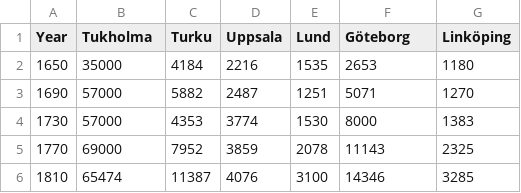
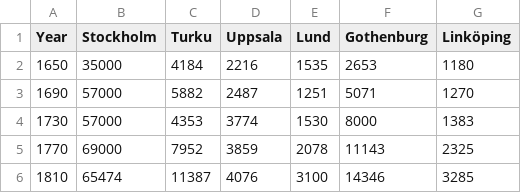
Before and after one commit to COMHIS/bibliographica, a CSV file: inst/extdata/population_sizes_in_cities.csv, drawn as a sheet.

Commit message:
city names update

```diff
--- a/inst/extdata/population_sizes_in_cities.csv
+++ b/inst/extdata/population_sizes_in_cities.csv
@@ -1,2 +1,2 @@
-Year,Tukholma,Turku,Uppsala,Lund,Göteborg,Linköping
+Year,Stockholm,Turku,Uppsala,Lund,Gothenburg,Linköping
 1650,35000,4184,2216,1535,2653,1180
```
